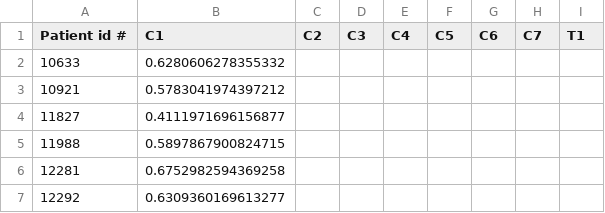
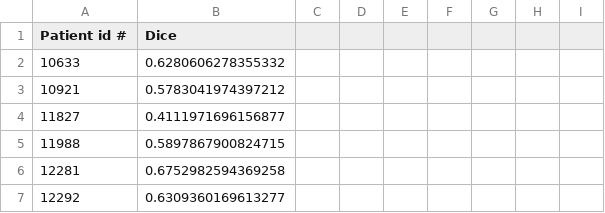
Before and after one commit to Matej1011/Medical-Image-Segmentation-Method-Evaluation, a CSV file: data/MedSAM_dice_coefficient_data.csv, drawn as a sheet; only a part is shown.

Commit message:
Update MedSAM_dice_coefficient_data.csv

```diff
--- a/data/MedSAM_dice_coefficient_data.csv
+++ b/data/MedSAM_dice_coefficient_data.csv
@@ -1,2 +1,2 @@
-Patient id #,C1,C2,C3,C4,C5,C6,C7,T1
+Patient id #,Dice
 10633,0.6280606278355332
```
